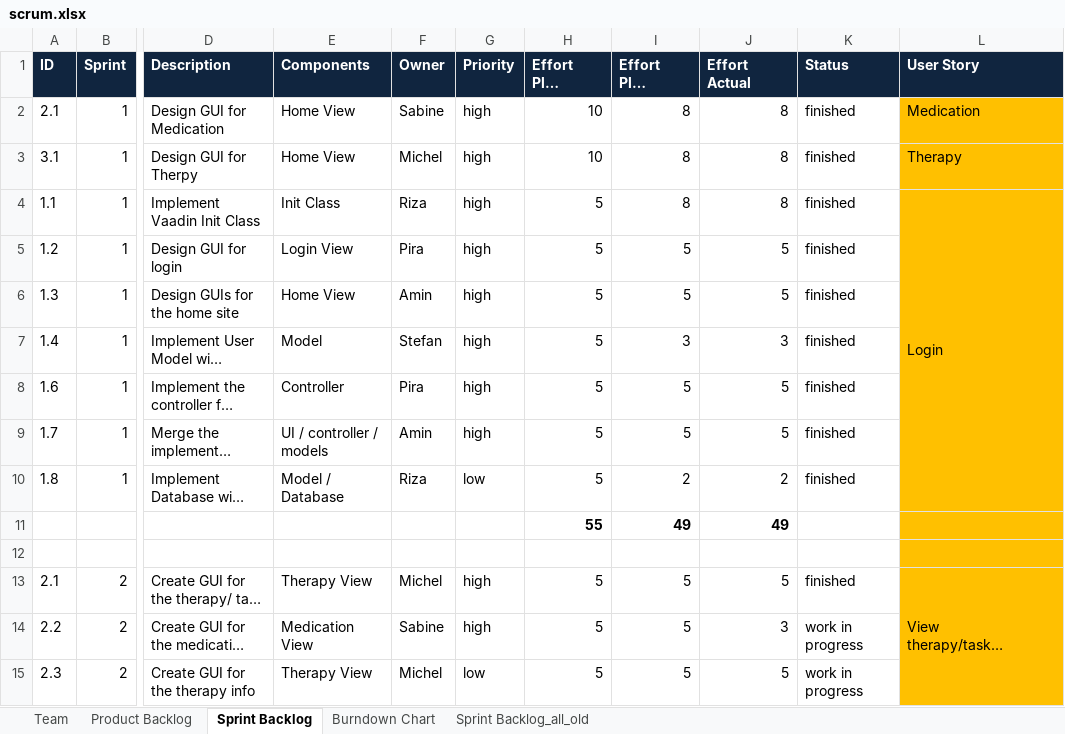
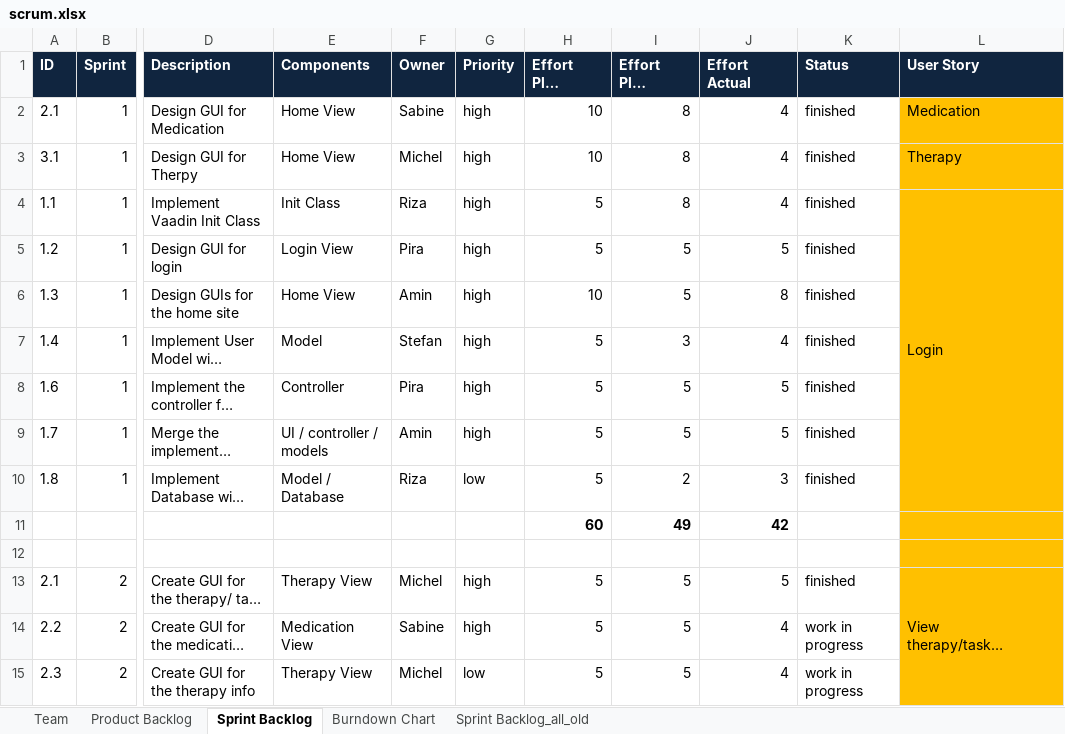
Before and after one commit to johns2/ch.bfh.btx8081.w2014.blue, an Excel workbook: doc/Task 9_10/scrum.xlsx, sheet Sprint Backlog, drawn as a sheet; only a part is shown, gaps mark what is left out; long unchanged cells end in …; values as stored, in another font and other column widths than the file's, no borders; the diff covers the shown part only; the diff names each change by its address in the sheet, - before the commit and + after, or states it on an @@ line.

Commit message:
Scrum updated

```diff
--- a/doc/Task 9_10/scrum.xlsx (sheet Sprint Backlog)
+++ b/doc/Task 9_10/scrum.xlsx (sheet Sprint Backlog)
-J2:J4 (Effort Actual): 8
+J2:J4 (Effort Actual): 4
-H6 (Effort Plan Original): 5
+H6 (Effort Plan Original): 10
-J6 (Effort Actual): 5
+J6 (Effort Actual): 8
-J7 (Effort Actual): 3
+J7 (Effort Actual): 4
-J10 (Effort Actual): 2
+J10 (Effort Actual): 3
-H11 (Effort Plan Original): 55
+H11 (Effort Plan Original): 60
-J11 (Effort Actual): 49
+J11 (Effort Actual): 42
-J14 (Effort Actual): 3
+J14 (Effort Actual): 4
-J15 (Effort Actual): 5
+J15 (Effort Actual): 4
```
Also changed, not shown: 1 added row, 1 removed row and 29 edited cells elsewhere in this sheet, sheet Burndown Chart, formulas that keep their value, charts or pictures.
